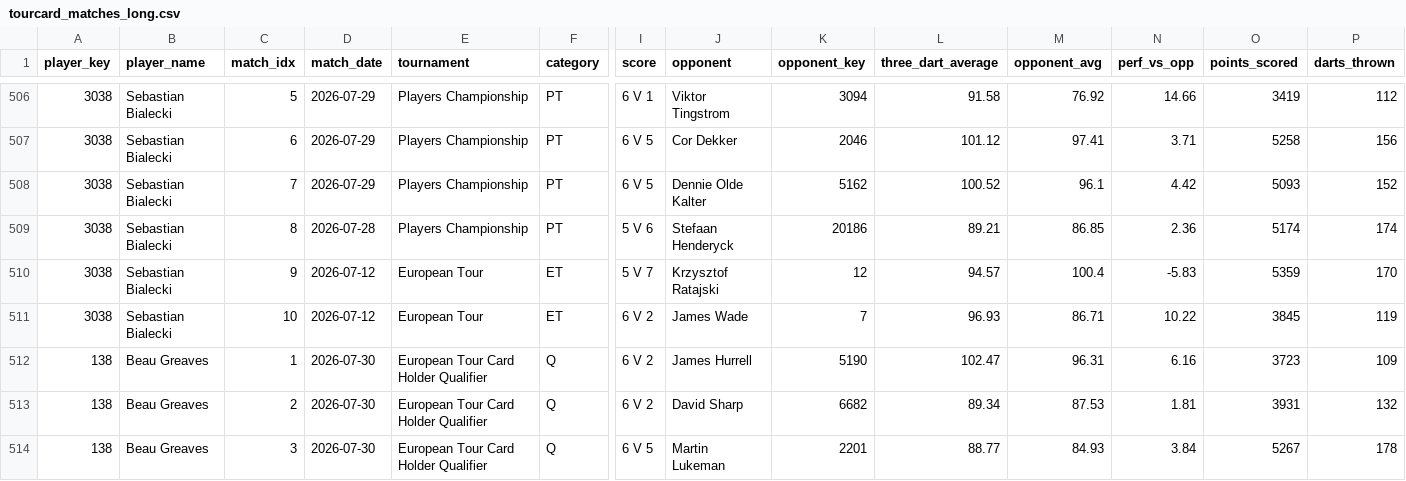
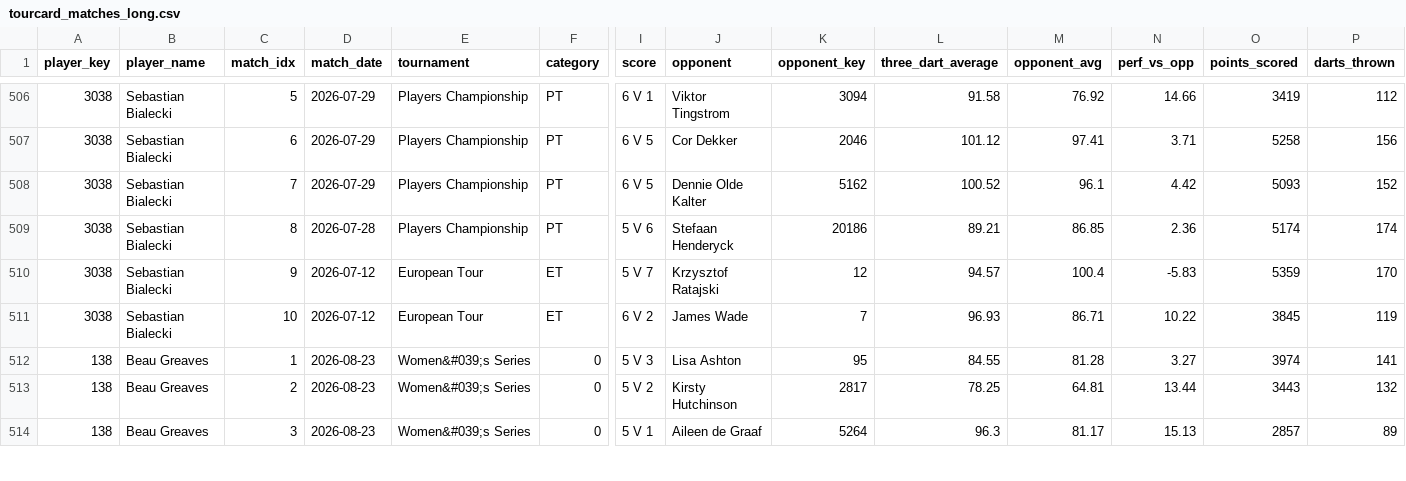
Before and after one commit to walker95sam/darts, a CSV file: docs/data/tourcard_matches_long.csv, drawn as a sheet; only a part is shown, gaps mark what is left out; the diff covers the shown part only; the diff names each change by its address in the sheet, - before the commit and + after, or states it on an @@ line.

```diff
--- a/docs/data/tourcard_matches_long.csv
+++ b/docs/data/tourcard_matches_long.csv
-D512:D514 (match_date): 2026-07-30
+D512:D514 (match_date): 2026-08-23
-E512:E514 (tournament): European Tour Card Holder Qualifier
+E512:E514 (tournament): Women&#039;s Series
-F512:F514 (category): Q
+F512:F514 (category): 0
-I512 (score): 6 V 2
+I512 (score): 5 V 3
-J512 (opponent): James Hurrell
+J512 (opponent): Lisa Ashton
-K512 (opponent_key): 5190
+K512 (opponent_key): 95
-L512 (three_dart_average): 102.47
+L512 (three_dart_average): 84.55
-M512 (opponent_avg): 96.31
+M512 (opponent_avg): 81.28
-N512 (perf_vs_opp): 6.16
+N512 (perf_vs_opp): 3.27
-O512 (points_scored): 3723
+O512 (points_scored): 3974
-P512 (darts_thrown): 109
+P512 (darts_thrown): 141
-I513 (score): 6 V 2
+I513 (score): 5 V 2
-J513 (opponent): David Sharp
+J513 (opponent): Kirsty Hutchinson
-K513 (opponent_key): 6682
+K513 (opponent_key): 2817
-L513 (three_dart_average): 89.34
+L513 (three_dart_average): 78.25
-M513 (opponent_avg): 87.53
+M513 (opponent_avg): 64.81
-N513 (perf_vs_opp): 1.81
+N513 (perf_vs_opp): 13.44
-O513 (points_scored): 3931
+O513 (points_scored): 3443
-I514 (score): 6 V 5
+I514 (score): 5 V 1
-J514 (opponent): Martin Lukeman
+J514 (opponent): Aileen de Graaf
-K514 (opponent_key): 2201
+K514 (opponent_key): 5264
-L514 (three_dart_average): 88.77
+L514 (three_dart_average): 96.3
-M514 (opponent_avg): 84.93
+M514 (opponent_avg): 81.17
-N514 (perf_vs_opp): 3.84
+N514 (perf_vs_opp): 15.13
-O514 (points_scored): 5267
+O514 (points_scored): 2857
-P514 (darts_thrown): 178
+P514 (darts_thrown): 89
```
Also changed, not shown: 1 added row, 1 removed row and 70 edited cells elsewhere in this file, docs/data/tourcard_summary.csv, 1 other file.
